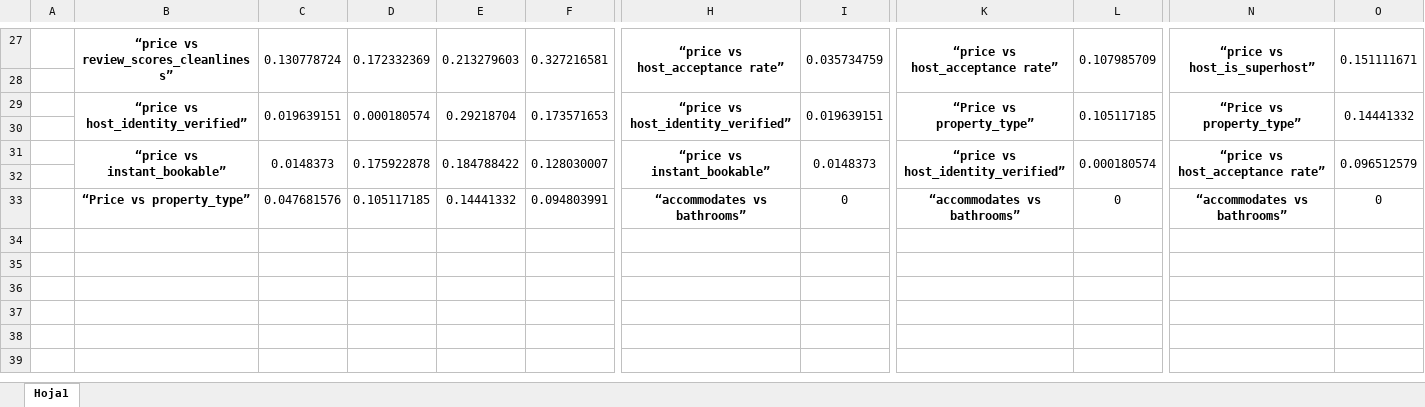
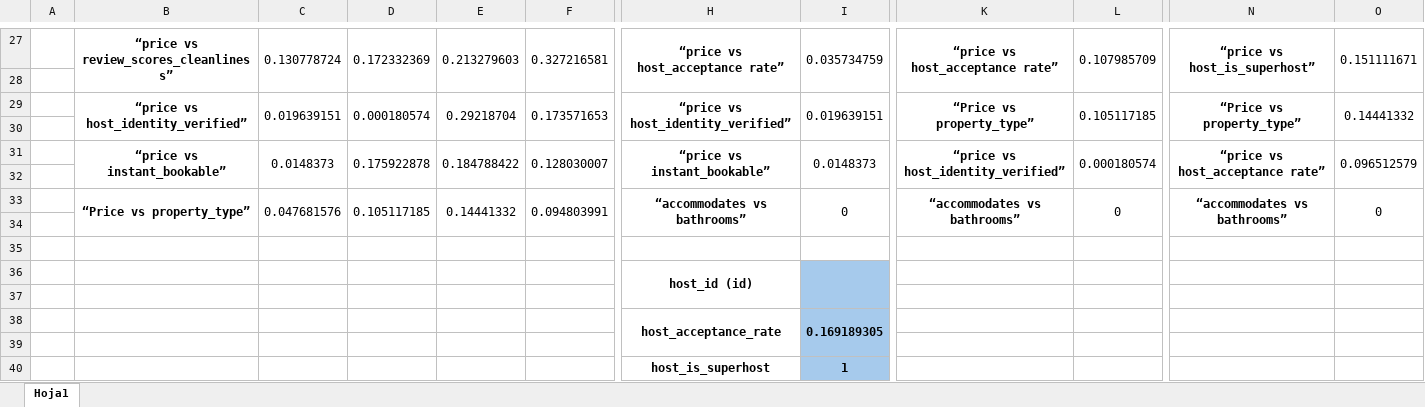
Before and after one commit to Bondleton/Inteligencia-de-Negocios, an Excel workbook: Tareas/Tabla Valores R.docx.xlsx, sheet Hoja1, drawn as a sheet; only a part is shown, gaps mark what is left out; values as stored, in another font and other column widths than the file's, no borders; rows hold the shown columns only; the diff covers the shown part only; the diff names each change by its address in the sheet, - before the commit and + after, or states it on an @@ line.

```diff
--- a/Tareas/Tabla Valores R.docx.xlsx (sheet Hoja1)
+++ b/Tareas/Tabla Valores R.docx.xlsx (sheet Hoja1)
+B33:B34 merged
+C33:C34 merged
+D33:D34 merged
+E33:E34 merged
+F33:F34 merged
+H33:H34 merged
+I33:I34 merged
+K33:K34 merged
+L33:L34 merged
+N33:N34 merged
+O33:O34 merged
+row 34: (empty)
+row 35: (empty)
+row 36:  |  |  |  |  |  | host_id (id)
+row 37: (empty)
+row 38:  |  |  |  |  |  | host_acceptance_rate | 0.169189305
+row 39: (empty)
+row 40:  |  |  |  |  |  | host_is_superhost | 1
```
Also changed, not shown: 17 edited cells, cell formats and merged cells elsewhere in this sheet, 3 other files.
